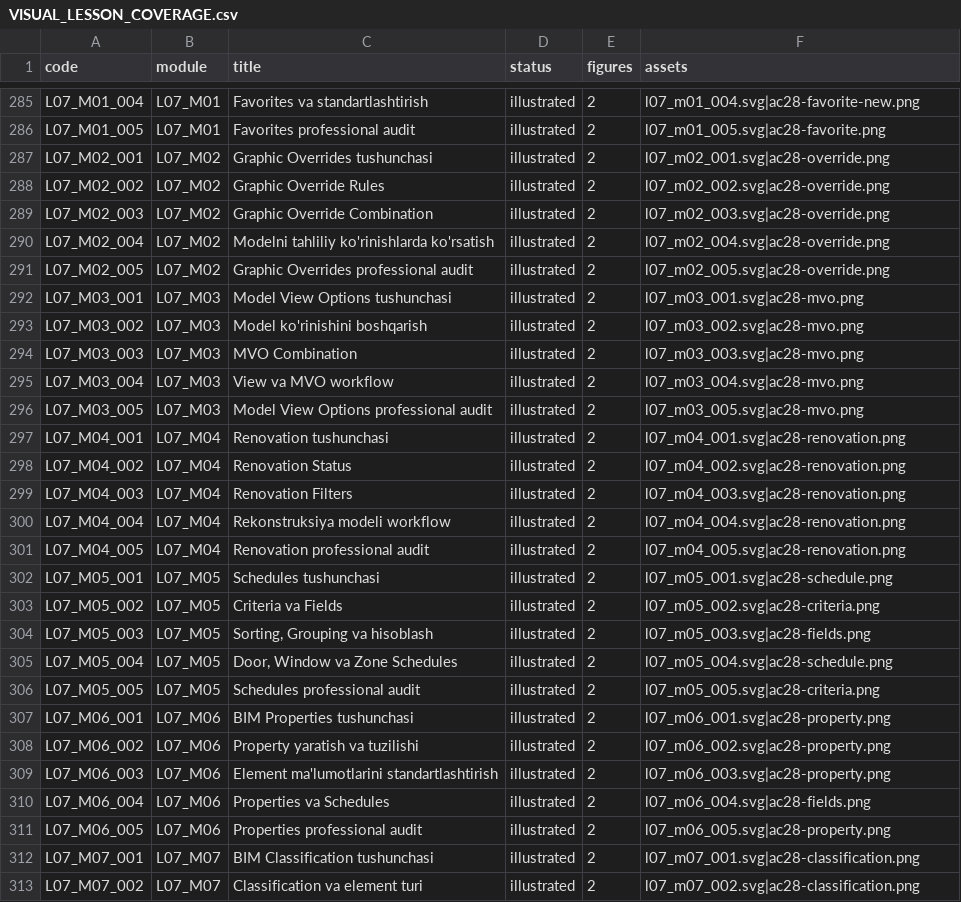
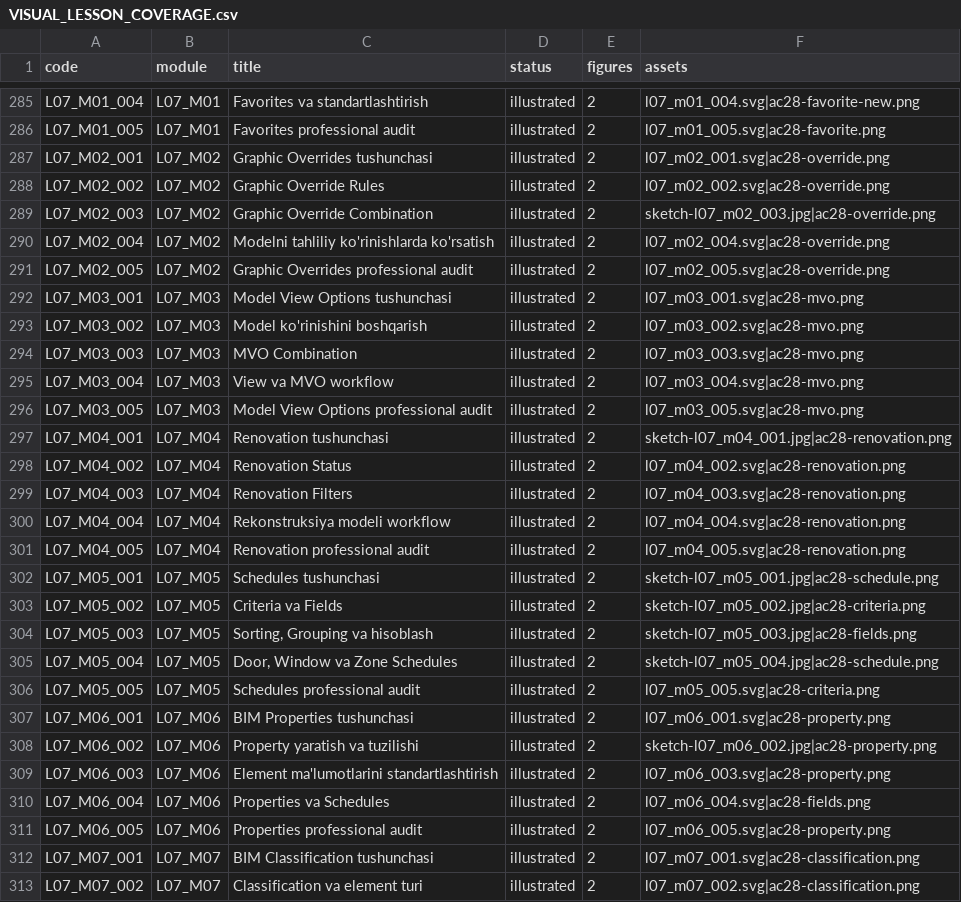
Before and after one commit to muxriddinelbegiyev2222-blip/archiproacademy, a CSV file: docs/VISUAL_LESSON_COVERAGE.csv, drawn as a sheet; only a part is shown, gaps mark what is left out.

```diff
--- a/docs/VISUAL_LESSON_COVERAGE.csv
+++ b/docs/VISUAL_LESSON_COVERAGE.csv
@@ -288,3 +288,3 @@ L07_M02_001,L07_M02,Graphic Overrides tushunchasi,illustrated,2,l07_m02_001.svg|
 L07_M02_002,L07_M02,Graphic Override Rules,illustrated,2,l07_m02_002.svg|ac28-override.png
-L07_M02_003,L07_M02,Graphic Override Combination,illustrated,2,l07_m02_003.svg|ac28-override.png
+L07_M02_003,L07_M02,Graphic Override Combination,illustrated,2,sketch-l07_m02_003.jpg|ac28-override.png
 L07_M02_004,L07_M02,Modelni tahliliy ko'rinishlarda ko'rsatish,illustrated,2,l07_m02_004.svg|ac28-override.png
@@ -296,3 +296,3 @@ L07_M03_004,L07_M03,View va MVO workflow,illustrated,2,l07_m03_004.svg|ac28-mvo.
 L07_M03_005,L07_M03,Model View Options professional audit,illustrated,2,l07_m03_005.svg|ac28-mvo.png
-L07_M04_001,L07_M04,Renovation tushunchasi,illustrated,2,l07_m04_001.svg|ac28-renovation.png
+L07_M04_001,L07_M04,Renovation tushunchasi,illustrated,2,sketch-l07_m04_001.jpg|ac28-renovation.png
 L07_M04_002,L07_M04,Renovation Status,illustrated,2,l07_m04_002.svg|ac28-renovation.png
@@ -301,9 +301,9 @@ L07_M04_004,L07_M04,Rekonstruksiya modeli workflow,illustrated,2,l07_m04_004.svg
 L07_M04_005,L07_M04,Renovation professional audit,illustrated,2,l07_m04_005.svg|ac28-renovation.png
-L07_M05_001,L07_M05,Schedules tushunchasi,illustrated,2,l07_m05_001.svg|ac28-schedule.png
-L07_M05_002,L07_M05,Criteria va Fields,illustrated,2,l07_m05_002.svg|ac28-criteria.png
-L07_M05_003,L07_M05,"Sorting, Grouping va hisoblash",illustrated,2,l07_m05_003.svg|ac28-fields.png
-L07_M05_004,L07_M05,"Door, Window va Zone Schedules",illustrated,2,l07_m05_004.svg|ac28-schedule.png
+L07_M05_001,L07_M05,Schedules tushunchasi,illustrated,2,sketch-l07_m05_001.jpg|ac28-schedule.png
+L07_M05_002,L07_M05,Criteria va Fields,illustrated,2,sketch-l07_m05_002.jpg|ac28-criteria.png
+L07_M05_003,L07_M05,"Sorting, Grouping va hisoblash",illustrated,2,sketch-l07_m05_003.jpg|ac28-fields.png
+L07_M05_004,L07_M05,"Door, Window va Zone Schedules",illustrated,2,sketch-l07_m05_004.jpg|ac28-schedule.png
 L07_M05_005,L07_M05,Schedules professional audit,illustrated,2,l07_m05_005.svg|ac28-criteria.png
 L07_M06_001,L07_M06,BIM Properties tushunchasi,illustrated,2,l07_m06_001.svg|ac28-property.png
-L07_M06_002,L07_M06,Property yaratish va tuzilishi,illustrated,2,l07_m06_002.svg|ac28-property.png
+L07_M06_002,L07_M06,Property yaratish va tuzilishi,illustrated,2,sketch-l07_m06_002.jpg|ac28-property.png
 L07_M06_003,L07_M06,Element ma'lumotlarini standartlashtirish,illustrated,2,l07_m06_003.svg|ac28-property.png
```
Also changed, not shown: docs/ALL_LESSON_SKETCH_COVERAGE.csv, docs/REALISTIC_LESSON_COVERAGE.csv, 16 other files.
